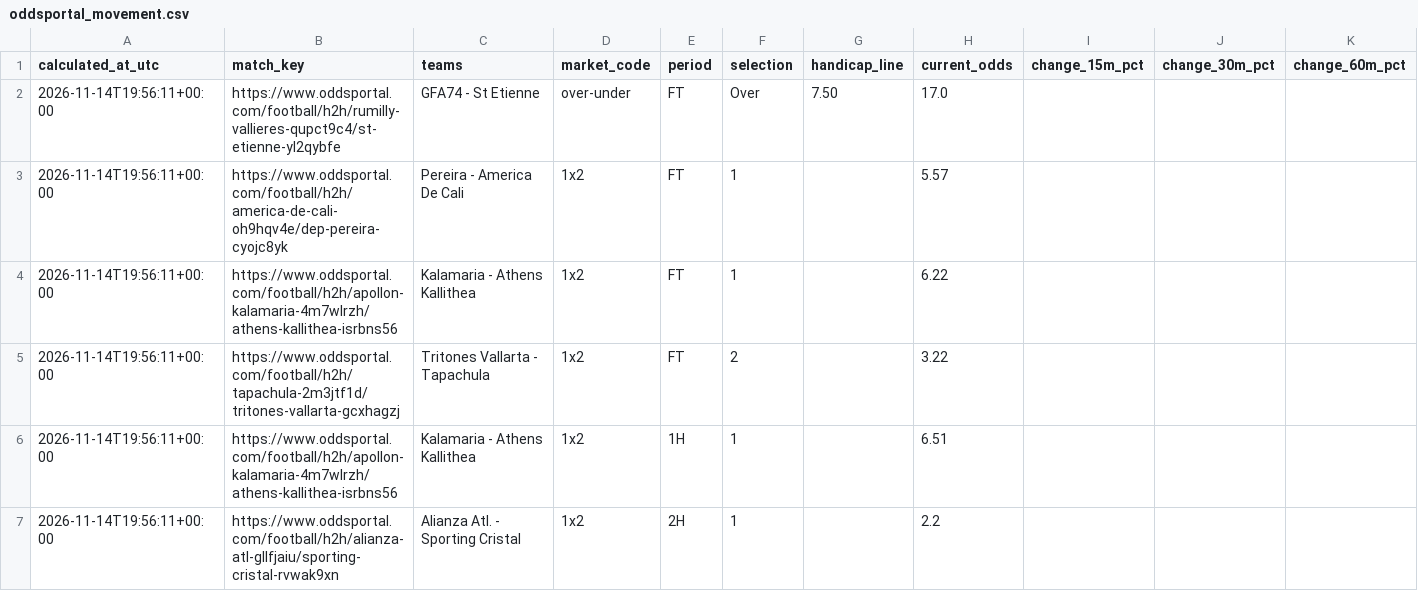
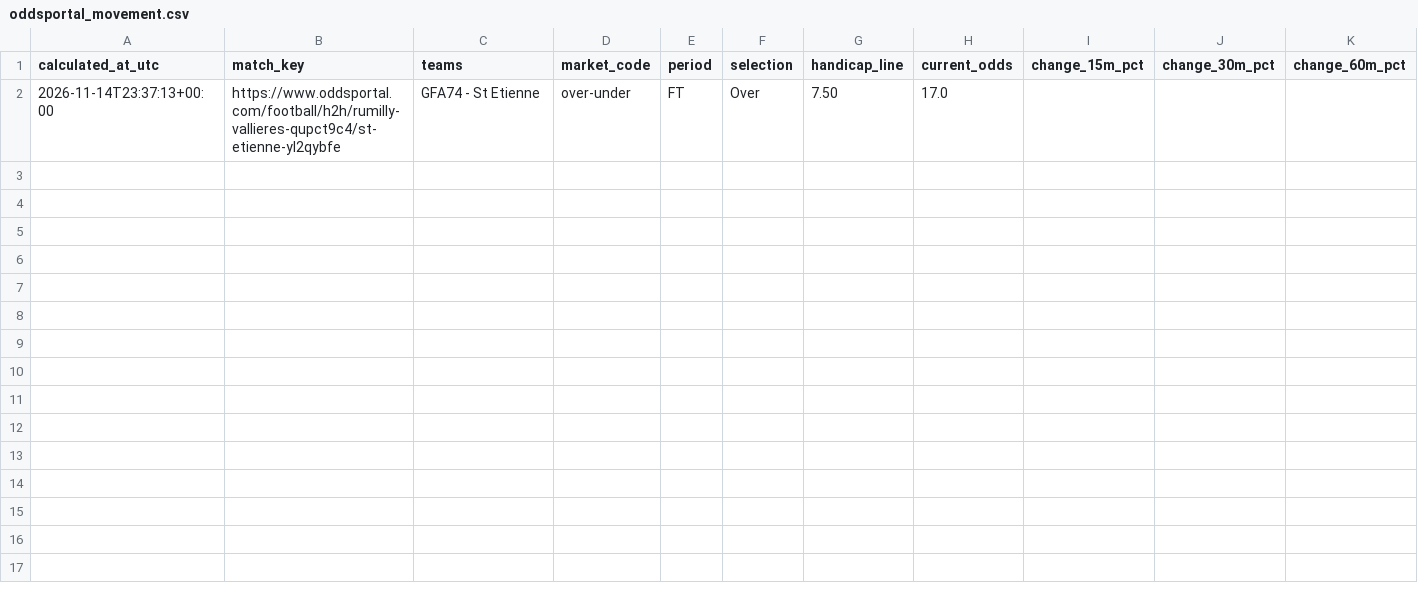
Before and after one commit to Yaretti/oddsportal-parser, a CSV file: data/oddsportal_movement.csv, drawn as a sheet.

```diff
--- a/data/oddsportal_movement.csv
+++ b/data/oddsportal_movement.csv
@@ -1,7 +1,2 @@
 calculated_at_utc,match_key,teams,market_code,period,selection,handicap_line,current_odds,change_15m_pct,change_30m_pct,change_60m_pct
-2026-11-14T19:56:11+00:00,https://www.oddsportal.com/football/h2h/rumilly-vallieres-qupct9c4/st-etienne-yl2qybfe,GFA74 - St Etienne,over-under,FT,Over,7.50,17.0,,,
-2026-11-14T19:56:11+00:00,https://www.oddsportal.com/football/h2h/america-de-cali-oh9hqv4e/dep-pereira-cyojc8yk,Pereira - America De Cali,1x2,FT,1,,5.57,,,
-2026-11-14T19:56:11+00:00,https://www.oddsportal.com/football/h2h/apollon-kalamaria-4m7wlrzh/athens-kallithea-isrbns56,Kalamaria - Athens Kallithea,1x2,FT,1,,6.22,,,
-2026-11-14T19:56:11+00:00,https://www.oddsportal.com/football/h2h/tapachula-2m3jtf1d/tritones-vallarta-gcxhagzj,Tritones Vallarta - Tapachula,1x2,FT,2,,3.22,,,
-2026-11-14T19:56:11+00:00,https://www.oddsportal.com/football/h2h/apollon-kalamaria-4m7wlrzh/athens-kallithea-isrbns56,Kalamaria - Athens Kallithea,1x2,1H,1,,6.51,,,
-2026-11-14T19:56:11+00:00,https://www.oddsportal.com/football/h2h/alianza-atl-gllfjaiu/sporting-cristal-rvwak9xn,Alianza Atl. - Sporting Cristal,1x2,2H,1,,2.2,,,
+2026-11-14T23:37:13+00:00,https://www.oddsportal.com/football/h2h/rumilly-vallieres-qupct9c4/st-etienne-yl2qybfe,GFA74 - St Etienne,over-under,FT,Over,7.50,17.0,,,
```
Also changed, not shown: data/oddsportal_latest.csv, 3 other files.
